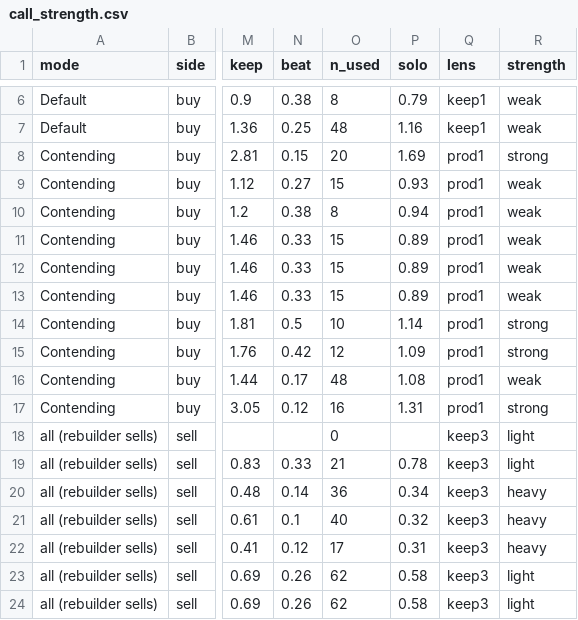
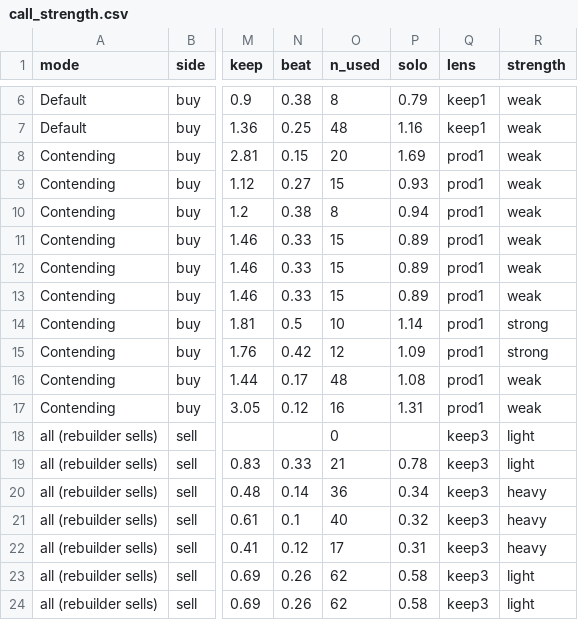
Before and after one commit to JamesYouL2/data, a CSV file: career_value/outputs/call_strength.csv, drawn as a sheet; only a part is shown, gaps mark what is left out; the diff names each change by its address in the sheet, - before the commit and + after, or states it on an @@ line.

```diff
--- a/career_value/outputs/call_strength.csv
+++ b/career_value/outputs/call_strength.csv
-R8 (strength): strong
+R8 (strength): weak
-R17 (strength): strong
+R17 (strength): weak
```
Also changed, not shown: career_value/outputs/sf/call_strength.csv, career_value/outputs/sf/middle_mode_top340_noise0.5_sd0.2.csv, 5 other files.
